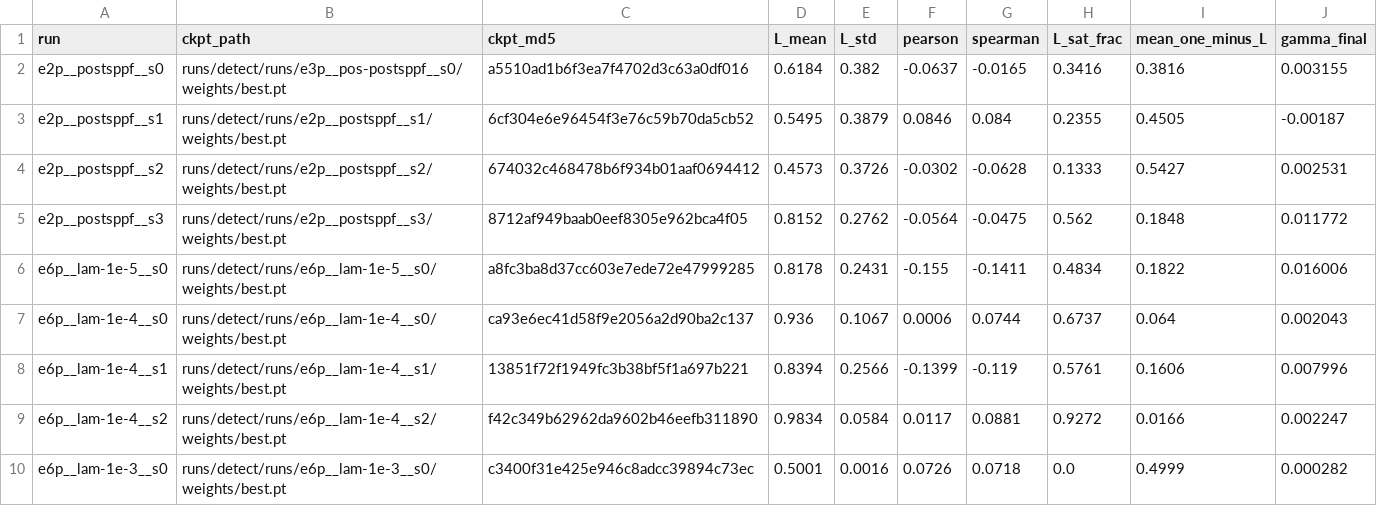
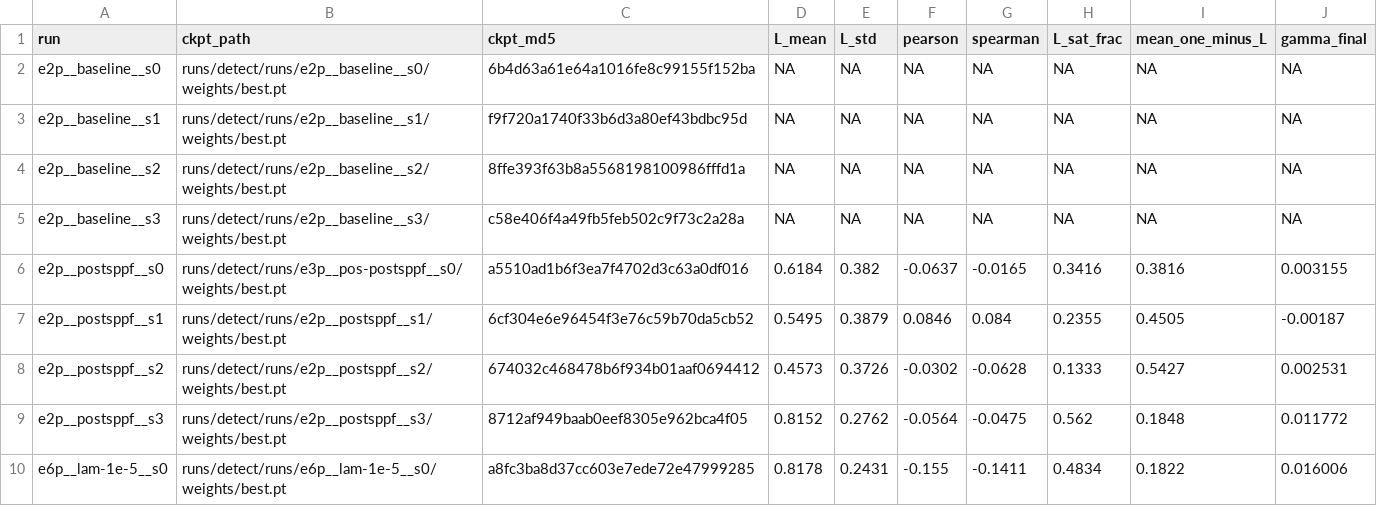
Before and after one commit to Mr-Flyguy/ri-yolo, a CSV file: artifacts/phase2/C2_final_diag.csv, drawn as a sheet; only a part is shown; the shorter side is filled out with more unchanged rows; the diff names each change by its address in the sheet, - before the commit and + after, or states it on an @@ line.

Commit message:
chore(stage-g): run audits, rebuild tables, and generate consistency reports

```diff
--- a/artifacts/phase2/C2_final_diag.csv
+++ b/artifacts/phase2/C2_final_diag.csv
+row 2: e2p__baseline__s0 | runs/detect/runs/e2p__baseline__s0/weights/best.pt | 6b4d63a61e64a1016fe8c99155f152ba | NA | NA | NA | NA | NA | NA | NA
+row 3: e2p__baseline__s1 | runs/detect/runs/e2p__baseline__s1/weights/best.pt | f9f720a1740f33b6d3a80ef43bdbc95d | NA | NA | NA | NA | NA | NA | NA
+row 4: e2p__baseline__s2 | runs/detect/runs/e2p__baseline__s2/weights/best.pt | 8ffe393f63b8a5568198100986fffd1a | NA | NA | NA | NA | NA | NA | NA
+row 5: e2p__baseline__s3 | runs/detect/runs/e2p__baseline__s3/weights/best.pt | c58e406f4a49fb5feb502c9f73c2a28a | NA | NA | NA | NA | NA | NA | NA
```
Also changed, not shown: artifacts/phase2/C2_branch_scale.csv, tables/C2_branch_scale.csv, 3 other files.
